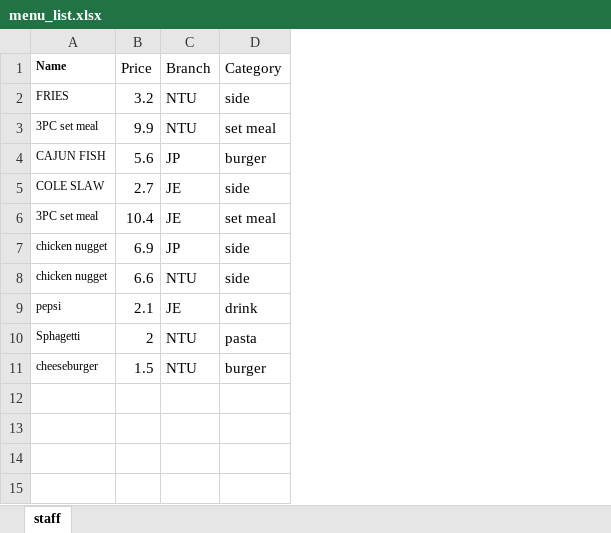
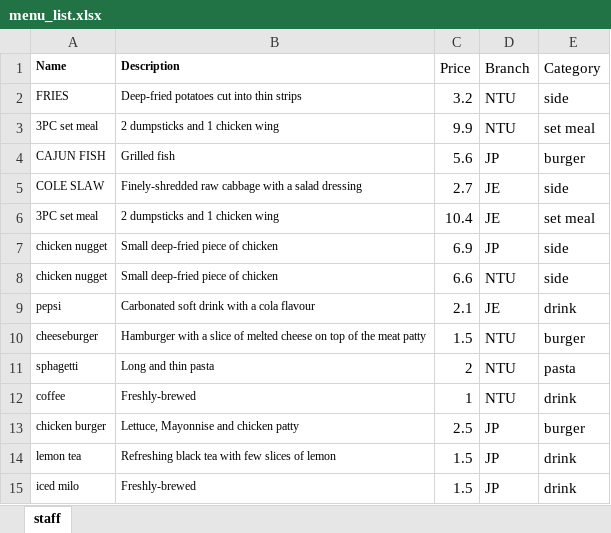
Before and after one commit to Cebelle1/SC2002-Assignment, an Excel workbook: menu_list.xlsx, sheet staff, drawn as a sheet; values as stored, in another font and other column widths than the file's, no borders; removed rows and columns are numbered as before the commit, all else as after; the diff names each change by its address in the sheet, - before the commit and + after, or states it on an @@ line.

Commit message:
Description field added
Created UpdateMenu.java to separate the DataManager.java cause its handling too many responsibilities.

```diff
--- a/menu_list.xlsx (sheet staff)
+++ b/menu_list.xlsx (sheet staff)
+column B (Description), rows 2-10: Deep-fried potatoes cut into thin strips | 2 dumpsticks and 1 chicken wing | Grilled fish | Finely-shredded raw cabbage with a salad dressing | 2 dumpsticks and 1 chicken wing | Small deep-fried piece of chicken | Small deep-fried piece of chicken | Carbonated soft drink with a cola flavour | Hamburger with a slice of melted cheese on top of the meat patty
-row 10: Sphagetti | 2 | NTU | pasta
+row 11: sphagetti | Long and thin pasta | 2 | NTU | pasta
+row 12: coffee | Freshly-brewed | 1 | NTU | drink
+row 13: chicken burger | Lettuce, Mayonnise and chicken patty | 2.5 | JP | burger
+row 14: lemon tea | Refreshing black tea with few slices of lemon | 1.5 | JP | drink
+row 15: iced milo | Freshly-brewed | 1.5 | JP | drink
```
Also changed, not shown: 8 other files.
